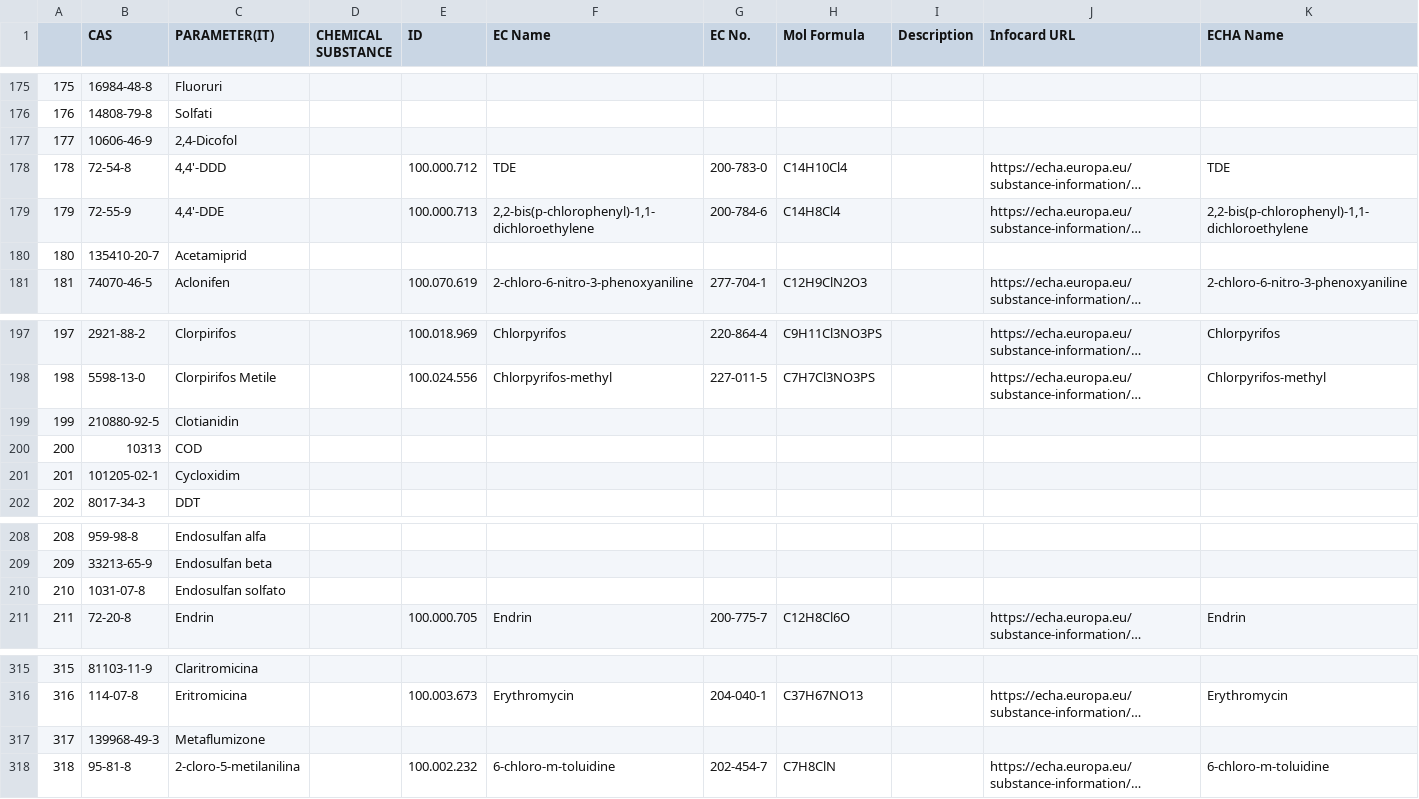
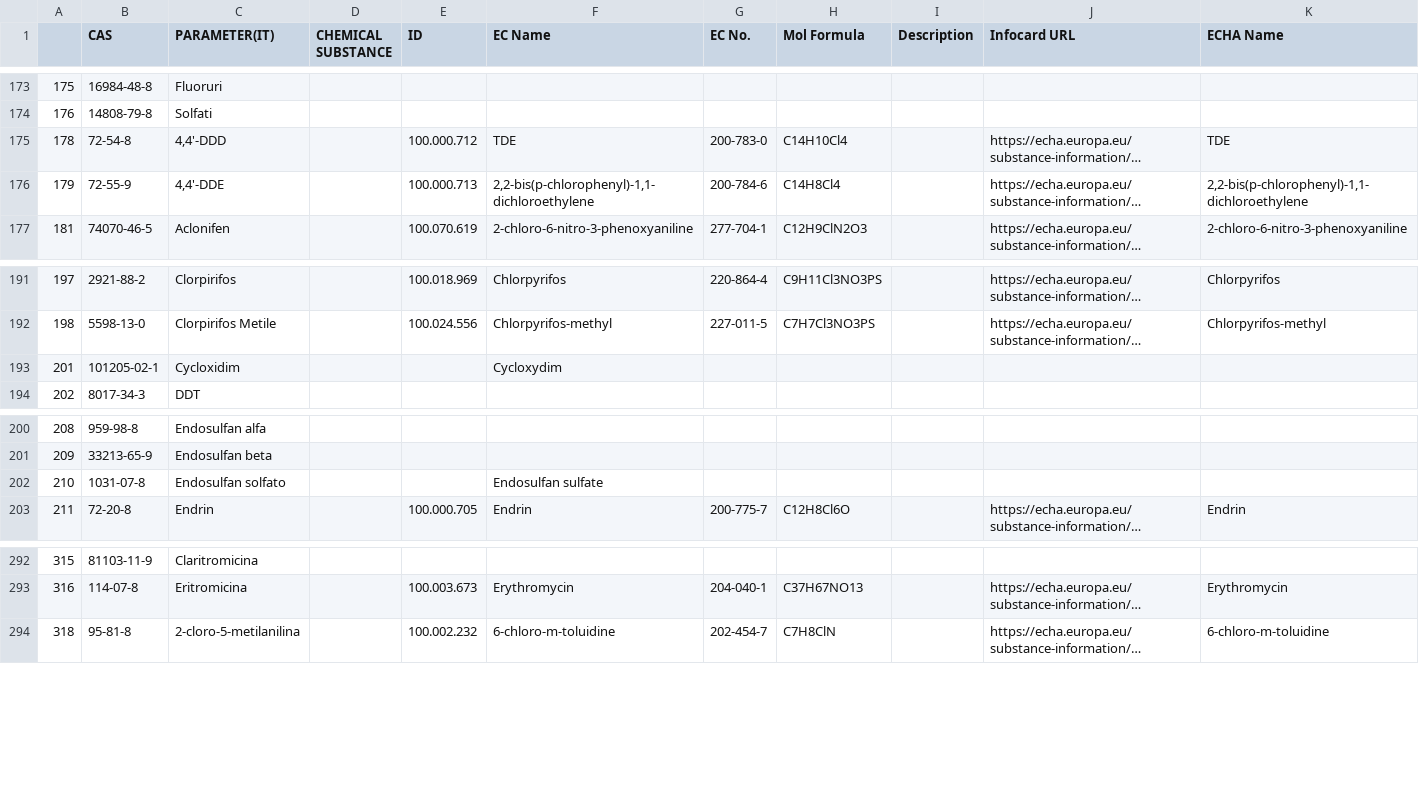
Before and after one commit to whow-project/datasets, a CSV file: RML-RULES/chemical-substances-mappings/chemical-substances-complete.csv, drawn as a sheet; only a part is shown, gaps mark what is left out; long unchanged cells end in …; removed rows and columns are numbered as before the commit, all else as after; the diff covers the shown part only; the diff names each change by its address in the sheet, - before the commit and + after, or states it on an @@ line.

```diff
--- a/RML-RULES/chemical-substances-mappings/chemical-substances-complete.csv
+++ b/RML-RULES/chemical-substances-mappings/chemical-substances-complete.csv
-row 177: 177 | 10606-46-9 | 2,4-Dicofol
-row 180: 180 | 135410-20-7 | Acetamiprid
-row 199: 199 | 210880-92-5 | Clotianidin
-row 200: 200 | 10313 | COD
-F193 (EC Name): (empty)
+F193 (EC Name): Cycloxydim
-F202 (EC Name): (empty)
+F202 (EC Name): Endosulfan sulfate
-row 317: 317 | 139968-49-3 | Metaflumizone
```
Also changed, not shown: 3 added rows, 19 removed rows and 1 edited cell elsewhere in this file, 3 other files.
